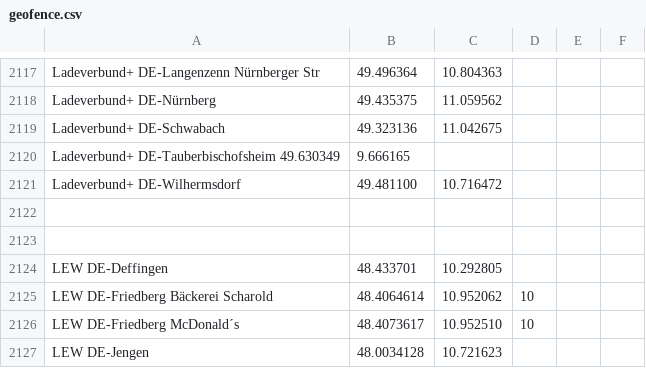
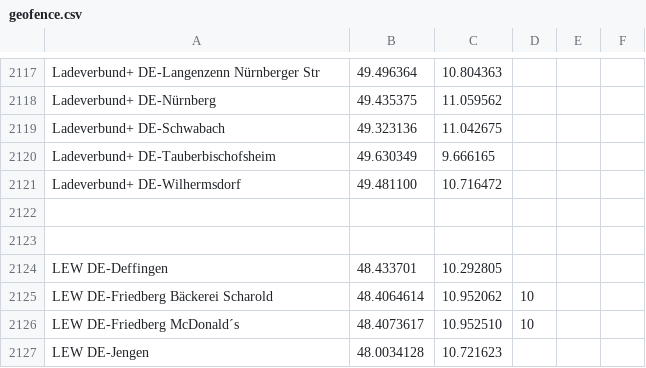
Before and after one commit to bassmaster187/TeslaLogger, a CSV file: TeslaLogger/bin/geofence.csv, drawn as a sheet; only a part is shown, gaps mark what is left out; removed rows and columns are numbered as before the commit, all else as after; the diff names each change by its address in the sheet, - before the commit and + after, or states it on an @@ line.

Commit message:
Update geofence.csv

```diff
--- a/TeslaLogger/bin/geofence.csv
+++ b/TeslaLogger/bin/geofence.csv
-row 2120: Ladeverbund+ DE-Tauberbischofsheim 49.630349 | 9.666165
+row 2120: Ladeverbund+ DE-Tauberbischofsheim | 49.630349 | 9.666165
```
